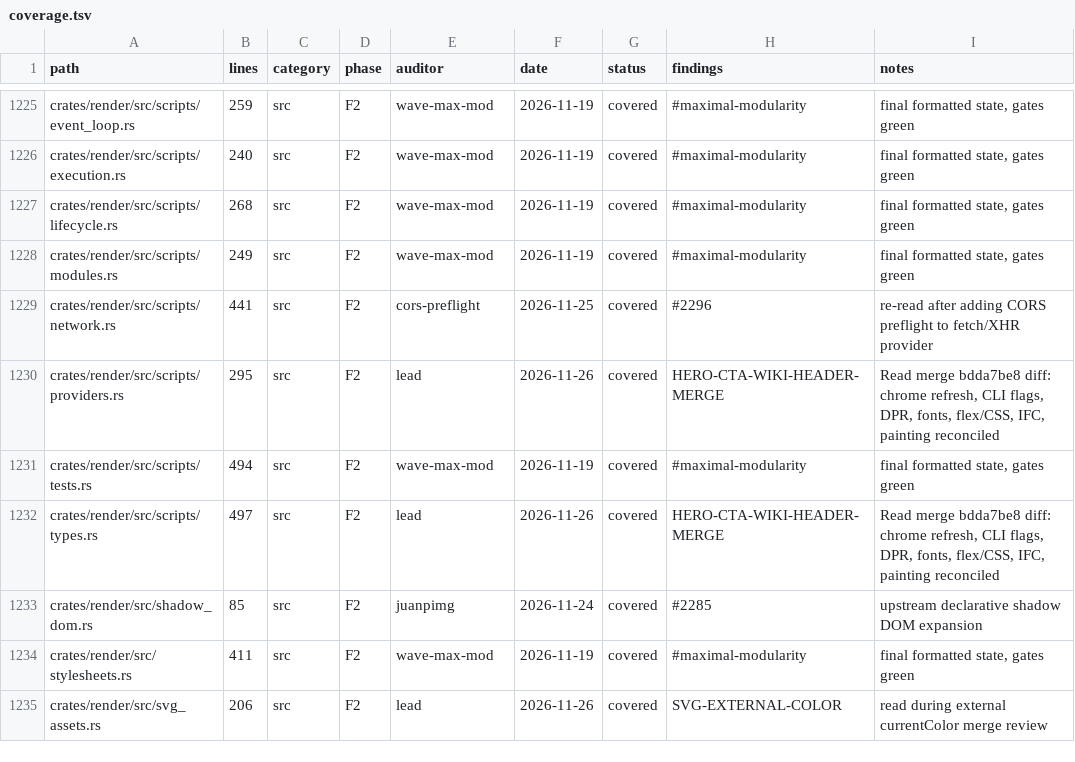
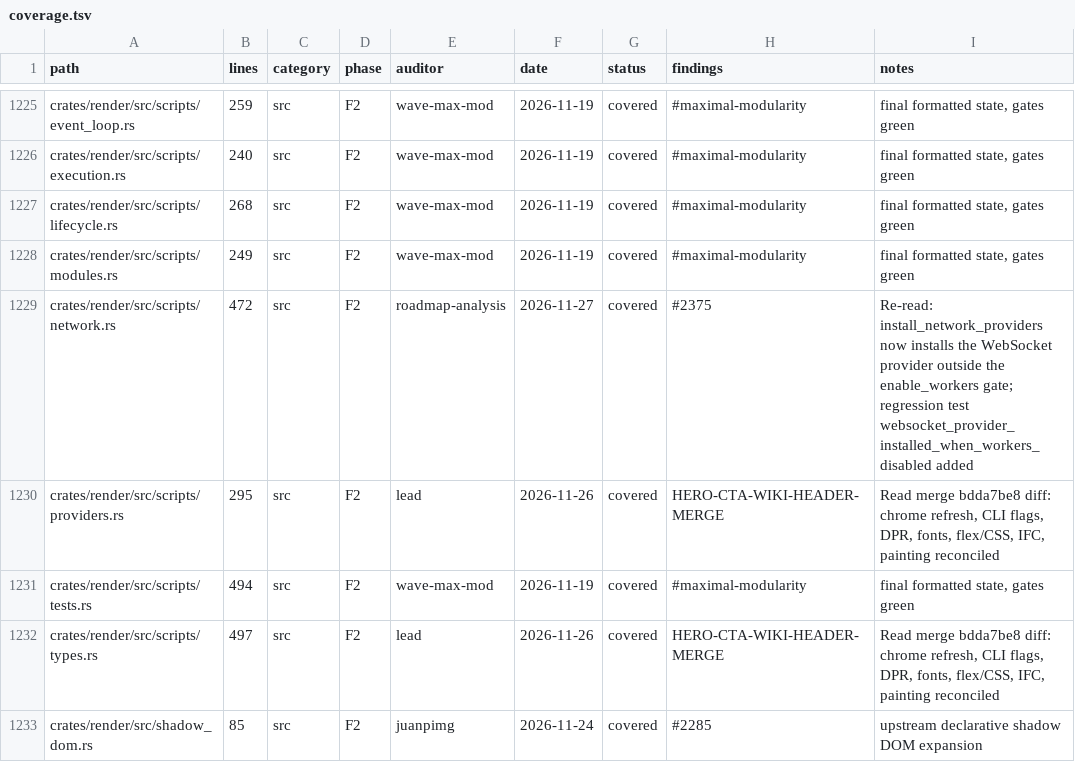
Before and after one commit to juanpimg/Megi, a TSV file: docs/audit/coverage.tsv, drawn as a sheet; only a part is shown, gaps mark what is left out; the shorter side is filled out with more unchanged rows.

Commit message:
chore(status): re-seal conformance gate after WebSocket fix
Signed-off-by: juanpimg <229525379+juanpimg@users.noreply.github.com>

```diff
--- a/docs/audit/coverage.tsv
+++ b/docs/audit/coverage.tsv
@@ -1228,3 +1228,3 @@ crates/render/src/scripts/lifecycle.rs	268	src	F2	wave-max-mod	2026-11-19	covere
 crates/render/src/scripts/modules.rs	249	src	F2	wave-max-mod	2026-11-19	covered	#maximal-modularity	final formatted state, gates green
-crates/render/src/scripts/network.rs	441	src	F2	cors-preflight	2026-11-25	covered	#2296	re-read after adding CORS preflight to fetch/XHR provider
+crates/render/src/scripts/network.rs	472	src	F2	roadmap-analysis	2026-11-27	covered	#2375	Re-read: install_network_providers now installs the WebSocket provider outside the enable_workers gate; regression test websocket_provider_installed_when_workers_disabled added
 crates/render/src/scripts/providers.rs	295	src	F2	lead	2026-11-26	covered	HERO-CTA-WIKI-HEADER-MERGE	Read merge bdda7be8 diff: chrome refresh, CLI flags, DPR, fonts, flex/CSS, IFC, painting reconciled
```
Also changed, not shown: 4 other files.
